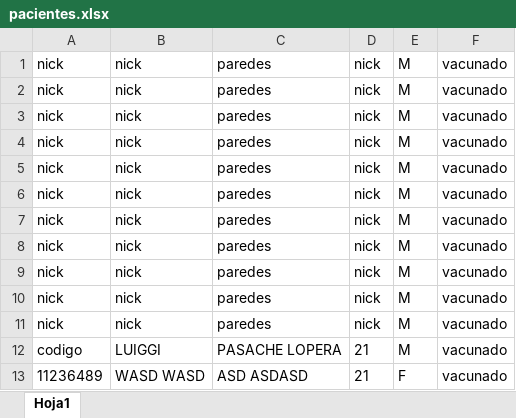
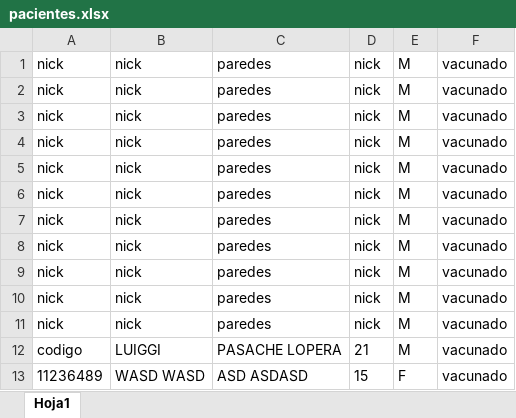
Before and after one commit to LuiggiPasacheL/ProyectoADA-Clinica, an Excel workbook: src/general/pacientes.xlsx, sheet Hoja1, drawn as a sheet; values as stored, in another font and other column widths than the file's, no borders; the diff names each change by its address in the sheet, - before the commit and + after, or states it on an @@ line.

```diff
--- a/src/general/pacientes.xlsx (sheet Hoja1)
+++ b/src/general/pacientes.xlsx (sheet Hoja1)
-D13: 21
+D13: 15
```
Also changed, not shown: 8 other files.
